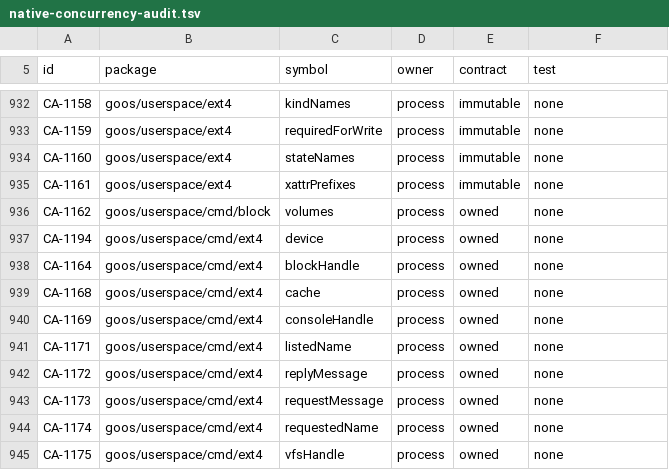
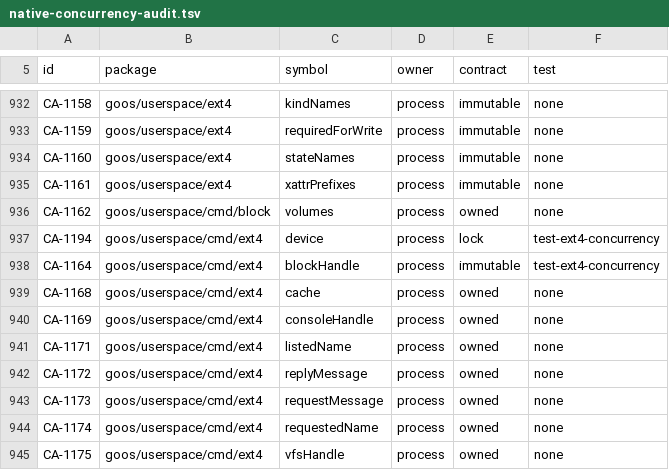
Before and after one commit to bar0metr/goos, a TSV file: docs/development/native-concurrency-audit.tsv, drawn as a sheet; only a part is shown, gaps mark what is left out.

```diff
--- a/docs/development/native-concurrency-audit.tsv
+++ b/docs/development/native-concurrency-audit.tsv
@@ -936,4 +936,4 @@ CA-1161	goos/userspace/ext4	xattrPrefixes	process	immutable	none
 CA-1162	goos/userspace/cmd/block	volumes	process	owned	none
-CA-1194	goos/userspace/cmd/ext4	device	process	owned	none
-CA-1164	goos/userspace/cmd/ext4	blockHandle	process	owned	none
+CA-1194	goos/userspace/cmd/ext4	device	process	lock	test-ext4-concurrency
+CA-1164	goos/userspace/cmd/ext4	blockHandle	process	immutable	test-ext4-concurrency
 CA-1168	goos/userspace/cmd/ext4	cache	process	owned	none
```
Also changed, not shown: 23 other files.
